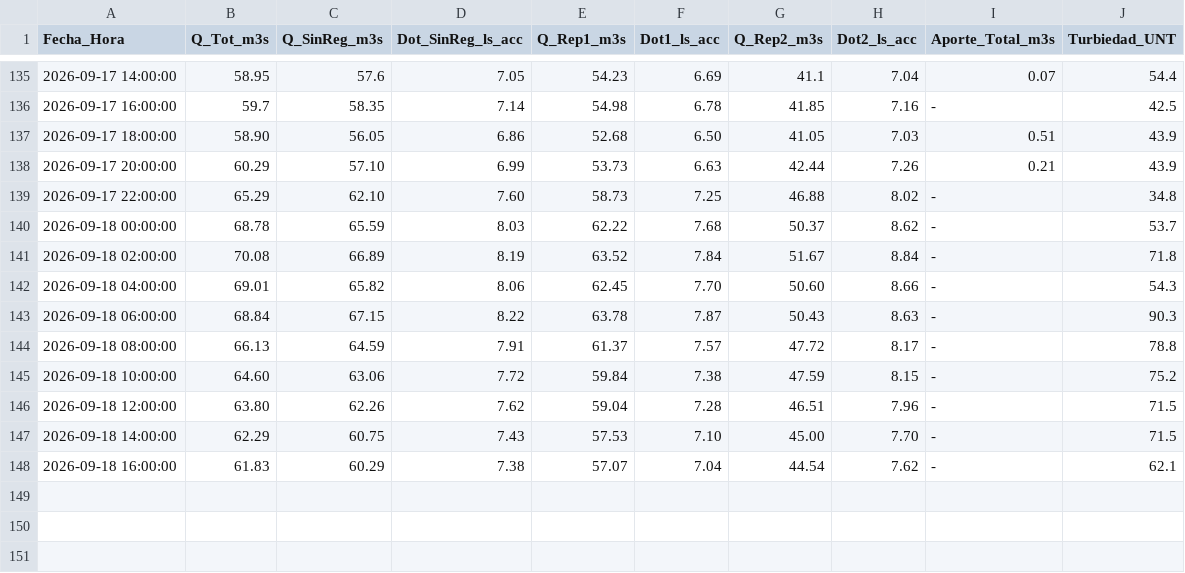
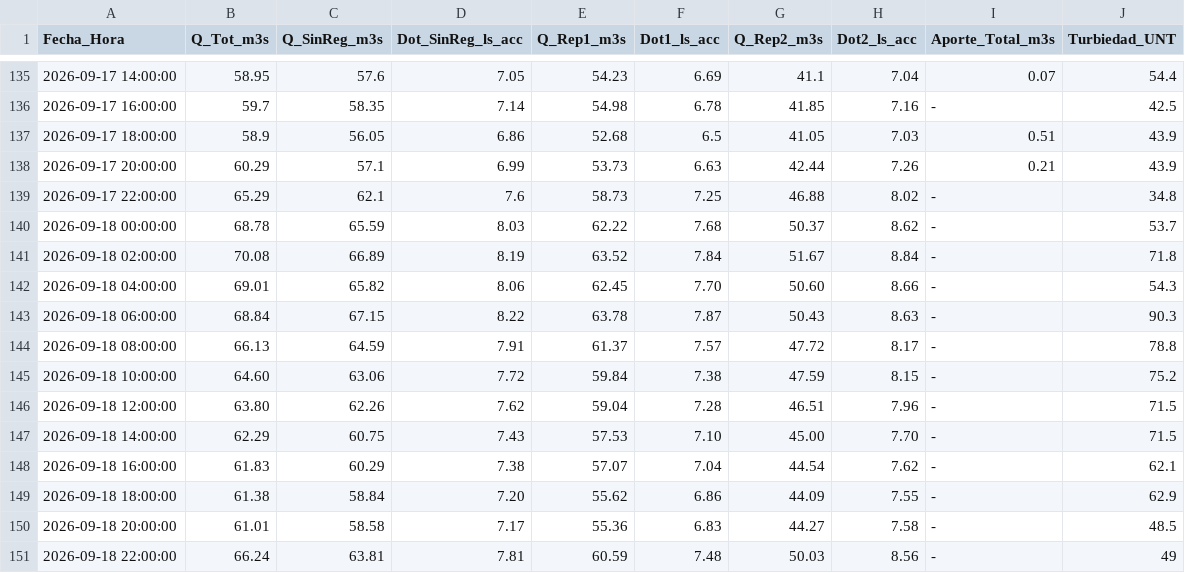
Before and after one commit to mferradalora/Caudales-JVRM, a CSV file: caudales_jvrm.csv, drawn as a sheet; only a part is shown, gaps mark what is left out.

```diff
--- a/caudales_jvrm.csv
+++ b/caudales_jvrm.csv
@@ -136,5 +136,5 @@ Fecha_Hora,Q_Tot_m3s,Q_SinReg_m3s,Dot_SinReg_ls_acc,Q_Rep1_m3s,Dot1_ls_acc,Q_Rep
 2026-09-17 16:00:00,59.7,58.35,7.14,54.98,6.78,41.85,7.16,-,42.5
-2026-09-17 18:00:00,58.90,56.05,6.86,52.68,6.50,41.05,7.03,0.51,43.9
-2026-09-17 20:00:00,60.29,57.10,6.99,53.73,6.63,42.44,7.26,0.21,43.9
-2026-09-17 22:00:00,65.29,62.10,7.60,58.73,7.25,46.88,8.02,-,34.8
+2026-09-17 18:00:00,58.9,56.05,6.86,52.68,6.5,41.05,7.03,0.51,43.9
+2026-09-17 20:00:00,60.29,57.1,6.99,53.73,6.63,42.44,7.26,0.21,43.9
+2026-09-17 22:00:00,65.29,62.1,7.6,58.73,7.25,46.88,8.02,-,34.8
 2026-09-18 00:00:00,68.78,65.59,8.03,62.22,7.68,50.37,8.62,-,53.7
@@ -148 +148,4 @@ Fecha_Hora,Q_Tot_m3s,Q_SinReg_m3s,Dot_SinReg_ls_acc,Q_Rep1_m3s,Dot1_ls_acc,Q_Rep
 2026-09-18 16:00:00,61.83,60.29,7.38,57.07,7.04,44.54,7.62,-,62.1
+2026-09-18 18:00:00,61.38,58.84,7.20,55.62,6.86,44.09,7.55,-,62.9
+2026-09-18 20:00:00,61.01,58.58,7.17,55.36,6.83,44.27,7.58,-,48.5
+2026-09-18 22:00:00,66.24,63.81,7.81,60.59,7.48,50.03,8.56,-,49
```
Also changed, not shown: 3 other files.
